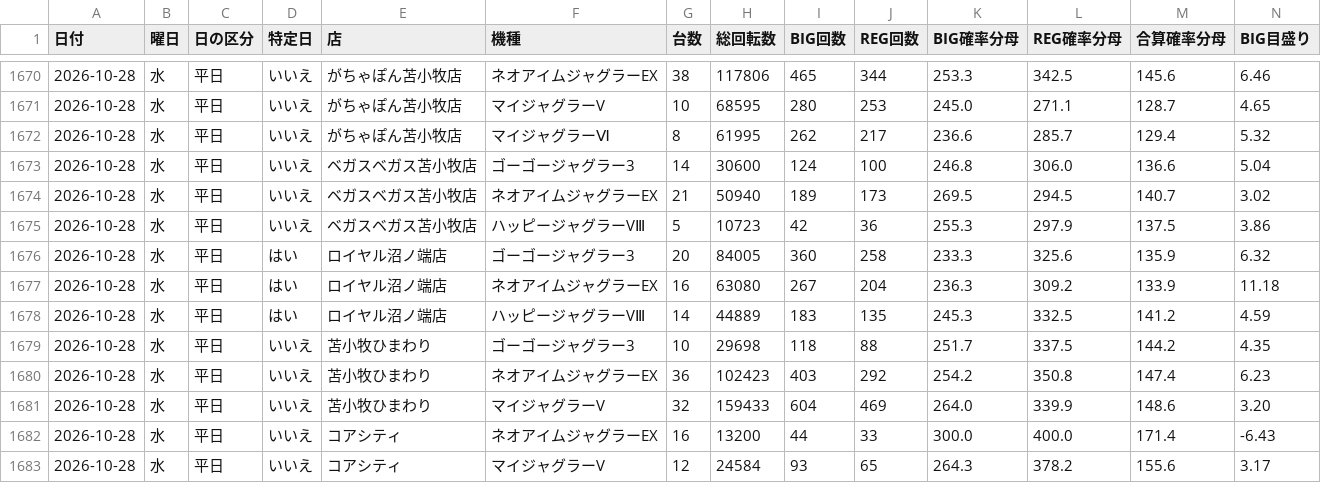
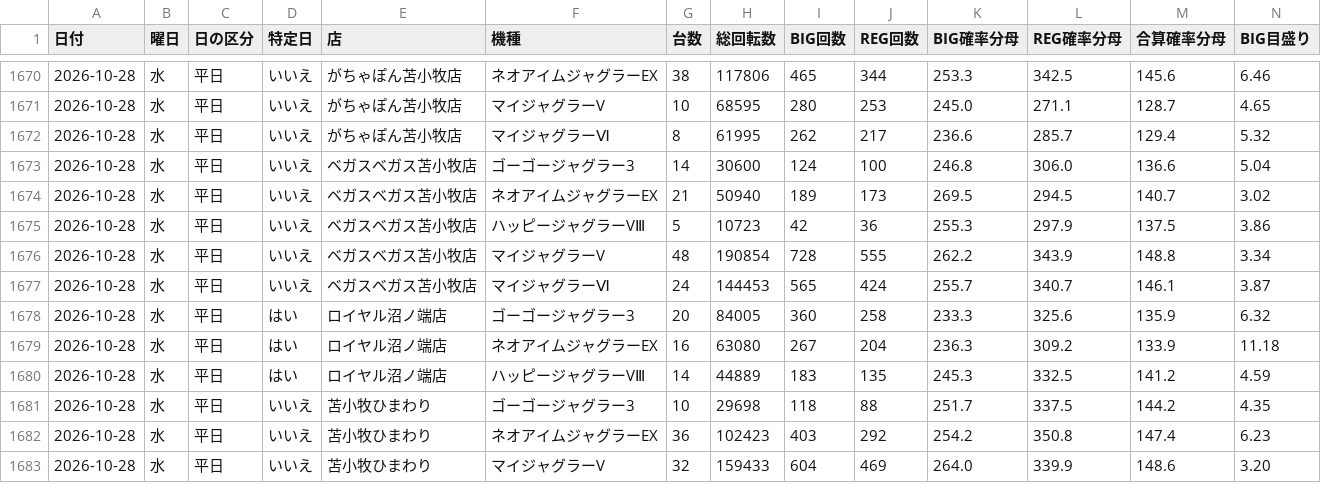
Before and after one commit to akisao/juggler-public-site, a CSV file: data/ai/juggler-daily.csv, drawn as a sheet; only a part is shown, gaps mark what is left out; the shorter side is filled out with more unchanged rows; rows hold the shown columns only; the diff names each change by its address in the sheet, - before the commit and + after, or states it on an @@ line.

```diff
--- a/data/ai/juggler-daily.csv
+++ b/data/ai/juggler-daily.csv
+row 1676: 2026-10-28 | 水 | 平日 | いいえ | ベガスベガス苫小牧店 | マイジャグラーV | 48 | 190854 | 728 | 555 | 262.2 | 343.9 | 148.8 | 3.34
+row 1677: 2026-10-28 | 水 | 平日 | いいえ | ベガスベガス苫小牧店 | マイジャグラーⅥ | 24 | 144453 | 565 | 424 | 255.7 | 340.7 | 146.1 | 3.87
```
Also changed, not shown: 6 other files.
